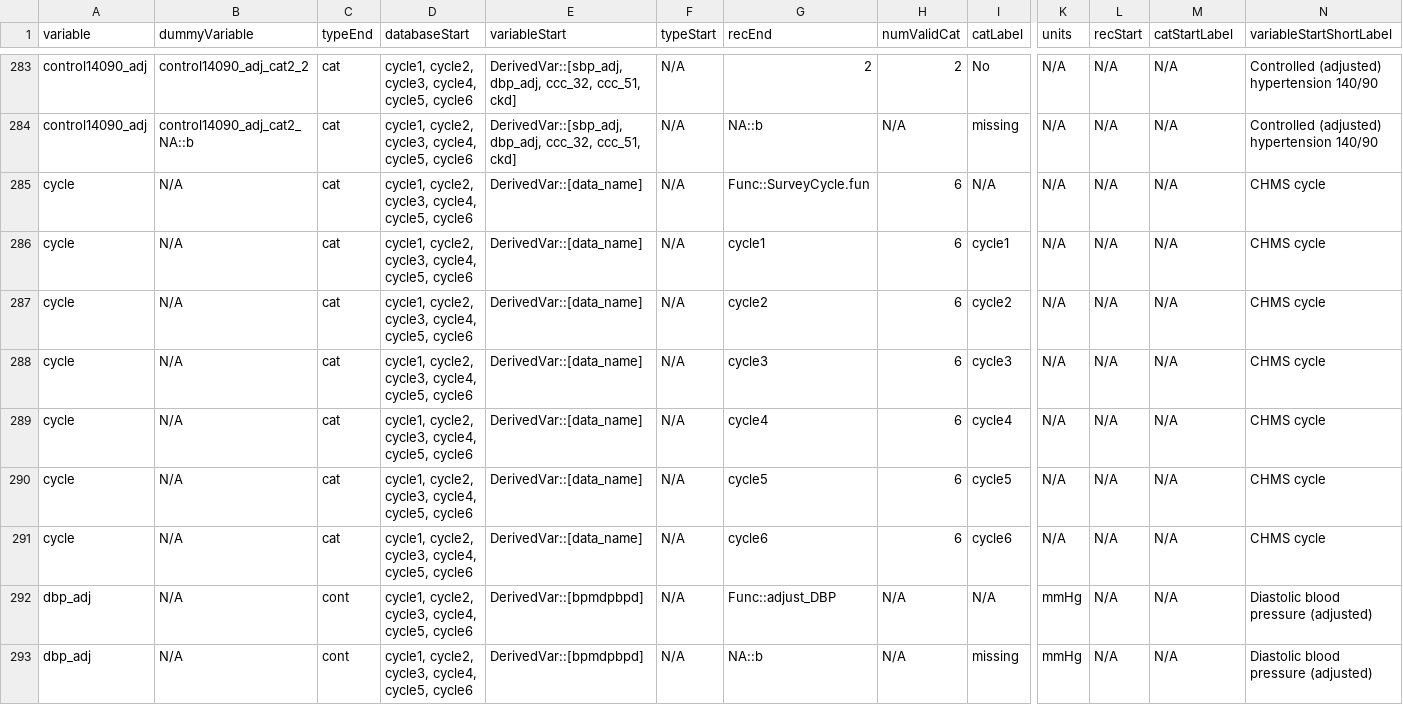
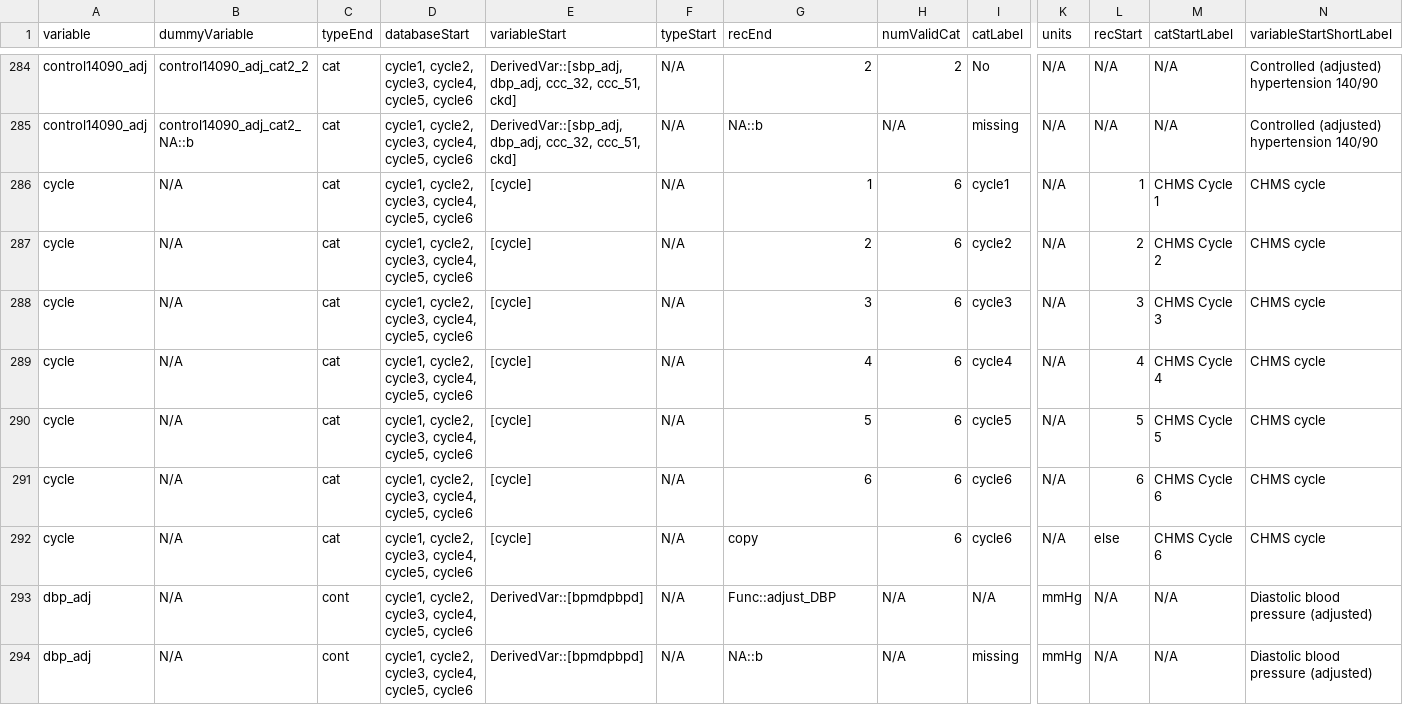
Before and after one commit to Big-Life-Lab/htnport, a CSV file: worksheets/variable-details.csv, drawn as a sheet; only a part is shown, gaps mark what is left out; removed rows and columns are numbered as before the commit, all else as after; rows hold the shown columns only; the diff covers the shown part only; the diff names each change by its address in the sheet, - before the commit and + after, or states it on an @@ line.

```diff
--- a/worksheets/variable-details.csv
+++ b/worksheets/variable-details.csv
-row 285: cycle | N/A | cat | cycle1, cycle2, cycle3, cycle4, cycle5, cycle6 | DerivedVar::[data_name] | N/A | Func::SurveyCycle.fun | 6 | N/A | N/A | N/A | N/A | CHMS cycle
-E286:E290 (variableStart): DerivedVar::[data_name]
+E286:E290 (variableStart): [cycle]
-G286 (recEnd): cycle1
+G286 (recEnd): 1
-L286 (recStart): N/A
+L286 (recStart): 1
-M286 (catStartLabel): N/A
+M286 (catStartLabel): CHMS Cycle 1
-G287 (recEnd): cycle2
+G287 (recEnd): 2
-L287 (recStart): N/A
+L287 (recStart): 2
-M287 (catStartLabel): N/A
+M287 (catStartLabel): CHMS Cycle 2
-G288 (recEnd): cycle3
+G288 (recEnd): 3
-L288 (recStart): N/A
+L288 (recStart): 3
-M288 (catStartLabel): N/A
+M288 (catStartLabel): CHMS Cycle 3
-G289 (recEnd): cycle4
+G289 (recEnd): 4
-L289 (recStart): N/A
+L289 (recStart): 4
-M289 (catStartLabel): N/A
+M289 (catStartLabel): CHMS Cycle 4
-G290 (recEnd): cycle5
+G290 (recEnd): 5
-L290 (recStart): N/A
+L290 (recStart): 5
-M290 (catStartLabel): N/A
+M290 (catStartLabel): CHMS Cycle 5
+row 291: cycle | N/A | cat | cycle1, cycle2, cycle3, cycle4, cycle5, cycle6 | [cycle] | N/A | 6 | 6 | cycle6 | N/A | 6 | CHMS Cycle 6 | CHMS cycle
-E292 (variableStart): DerivedVar::[data_name]
+E292 (variableStart): [cycle]
-G292 (recEnd): cycle6
+G292 (recEnd): copy
-L292 (recStart): N/A
+L292 (recStart): else
-M292 (catStartLabel): N/A
+M292 (catStartLabel): CHMS Cycle 6
```
Also changed, not shown: 4 added rows and 17 edited cells elsewhere in this file, worksheets/variables.csv, 7 other files.
